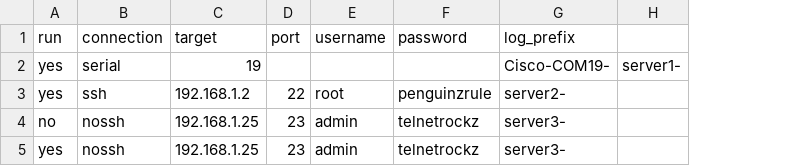
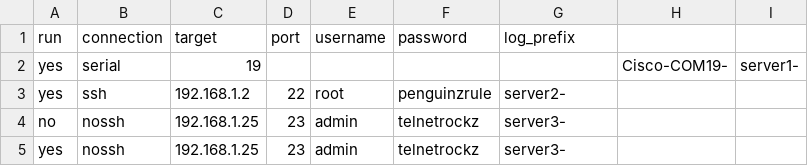
Before and after one commit to williamblair333/teraterm-autolauncher, a CSV file: teraterm_connections.csv, drawn as a sheet; the diff names each change by its address in the sheet, - before the commit and + after, or states it on an @@ line.

Commit message:
streamline csv input file

```diff
--- a/teraterm_connections.csv
+++ b/teraterm_connections.csv
+column H, row 2: Cisco-COM19-
-G2 (log_prefix): Cisco-COM19-
+G2 (log_prefix): (empty)
```
